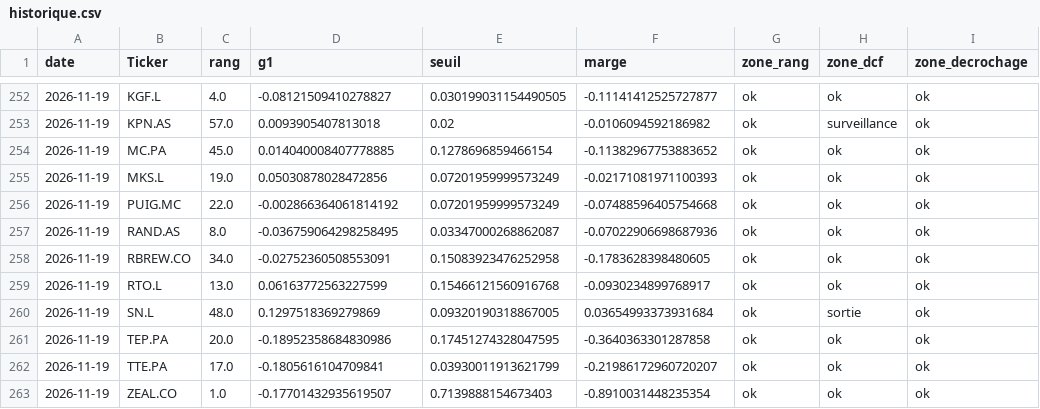
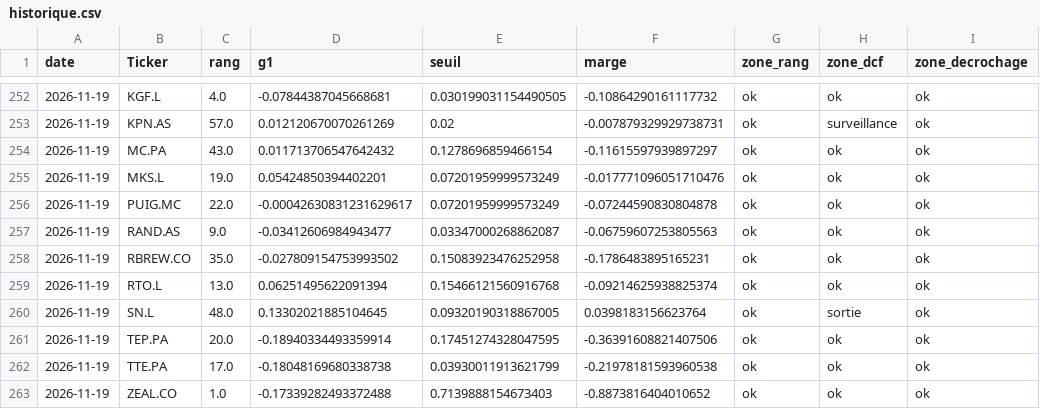
Before and after one commit to jadghannam/Polaris-Suivi, a CSV file: data/historique.csv, drawn as a sheet; only a part is shown, gaps mark what is left out; the diff covers the shown part only; the diff names each change by its address in the sheet, - before the commit and + after, or states it on an @@ line.

```diff
--- a/data/historique.csv
+++ b/data/historique.csv
-D252 (g1): -0.08121509410278827
+D252 (g1): -0.07844387045668681
-F252 (marge): -0.11141412525727877
+F252 (marge): -0.10864290161117732
-D253 (g1): 0.0093905407813018
+D253 (g1): 0.012120670070261269
-F253 (marge): -0.0106094592186982
+F253 (marge): -0.007879329929738731
-C254 (rang): 45.0
+C254 (rang): 43.0
-D254 (g1): 0.014040008407778885
+D254 (g1): 0.011713706547642432
-F254 (marge): -0.11382967753883652
+F254 (marge): -0.11615597939897297
-D255 (g1): 0.05030878028472856
+D255 (g1): 0.05424850394402201
-F255 (marge): -0.02171081971100393
+F255 (marge): -0.017771096051710476
-D256 (g1): -0.002866364061814192
+D256 (g1): -0.00042630831231629617
-F256 (marge): -0.07488596405754668
+F256 (marge): -0.07244590830804878
-C257 (rang): 8.0
+C257 (rang): 9.0
-D257 (g1): -0.036759064298258495
+D257 (g1): -0.03412606984943477
-F257 (marge): -0.07022906698687936
+F257 (marge): -0.06759607253805563
-C258 (rang): 34.0
+C258 (rang): 35.0
-D258 (g1): -0.02752360508553091
+D258 (g1): -0.027809154753993502
-F258 (marge): -0.1783628398480605
+F258 (marge): -0.1786483895165231
-D259 (g1): 0.06163772563227599
+D259 (g1): 0.06251495622091394
-F259 (marge): -0.0930234899768917
+F259 (marge): -0.09214625938825374
-D260 (g1): 0.1297518369279869
+D260 (g1): 0.13302021885104645
-F260 (marge): 0.03654993373931684
+F260 (marge): 0.0398183156623764
-D261 (g1): -0.18952358684830986
+D261 (g1): -0.18940334493359914
-F261 (marge): -0.3640363301287858
+F261 (marge): -0.36391608821407506
-D262 (g1): -0.1805616104709841
+D262 (g1): -0.18048169680338738
-F262 (marge): -0.21986172960720207
+F262 (marge): -0.21978181593960538
-D263 (g1): -0.17701432935619507
+D263 (g1): -0.17339282493372488
-F263 (marge): -0.8910031448235354
+F263 (marge): -0.8873816404010652
```
Also changed, not shown: 31 edited cells elsewhere in this file, data/cours.csv, data/fondamentaux_dcf.csv, 14 other files.
